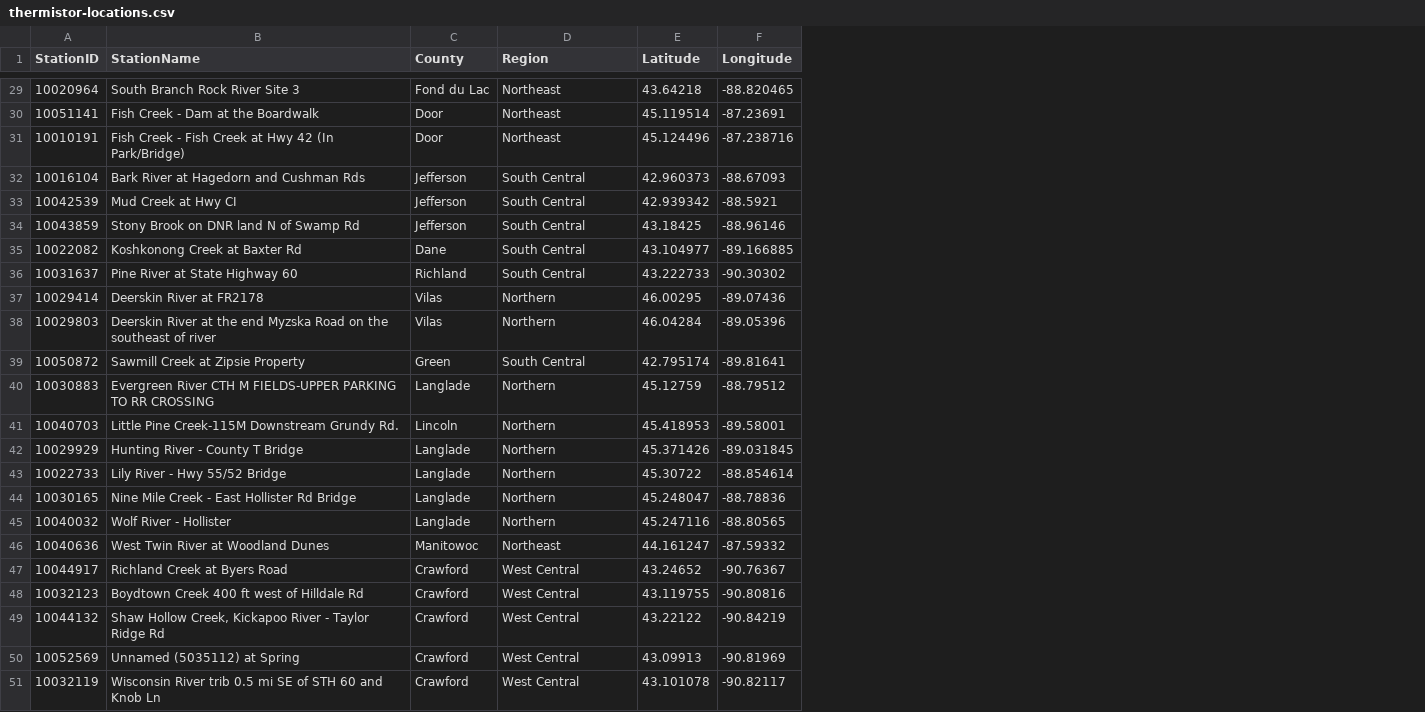
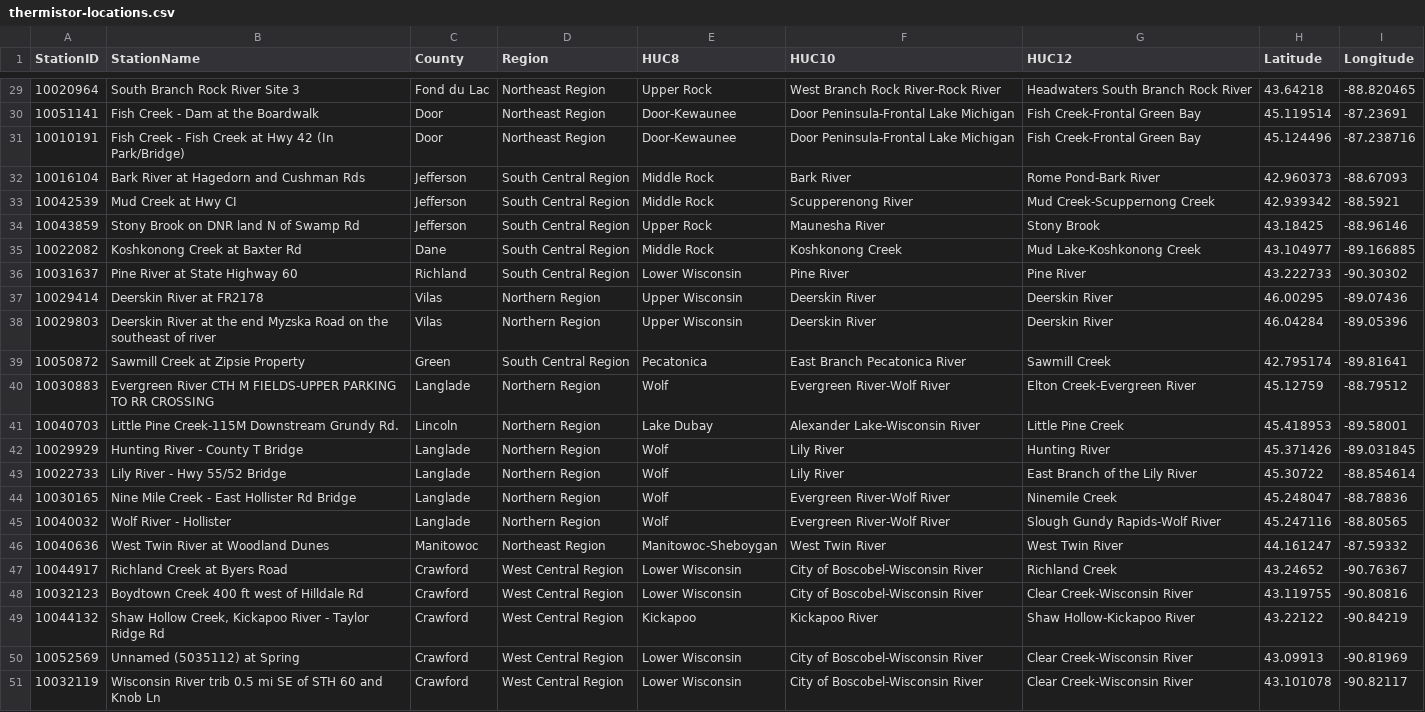
Before and after one commit to bzbradford/wav-station-map, a CSV file: data/thermistor-locations.csv, drawn as a sheet; only a part is shown, gaps mark what is left out; the diff covers the shown part only; the diff names each change by its address in the sheet, - before the commit and + after, or states it on an @@ line.

```diff
--- a/data/thermistor-locations.csv
+++ b/data/thermistor-locations.csv
+column E (HUC8), rows 29-51: Upper Rock | Door-Kewaunee | Door-Kewaunee | Middle Rock | Middle Rock | Upper Rock | Middle Rock | Lower Wisconsin | Upper Wisconsin | Upper Wisconsin | Pecatonica | Wolf | Lake Dubay | Wolf | Wolf | Wolf | Wolf | Manitowoc-Sheboygan | Lower Wisconsin | Lower Wisconsin | Kickapoo | Lower Wisconsin | Lower Wisconsin
+column F (HUC10), rows 29-51: West Branch Rock River-Rock River | Door Peninsula-Frontal Lake Michigan | Door Peninsula-Frontal Lake Michigan | Bark River | Scupperenong River | Maunesha River | Koshkonong Creek | Pine River | Deerskin River | Deerskin River | East Branch Pecatonica River | Evergreen River-Wolf River | Alexander Lake-Wisconsin River | Lily River | Lily River | Evergreen River-Wolf River | Evergreen River-Wolf River | West Twin River | City of Boscobel-Wisconsin River | City of Boscobel-Wisconsin River | Kickapoo River | City of Boscobel-Wisconsin River | City of Boscobel-Wisconsin River
+column G (HUC12), rows 29-51: Headwaters South Branch Rock River | Fish Creek-Frontal Green Bay | Fish Creek-Frontal Green Bay | Rome Pond-Bark River | Mud Creek-Scuppernong Creek | Stony Brook | Mud Lake-Koshkonong Creek | Pine River | Deerskin River | Deerskin River | Sawmill Creek | Elton Creek-Evergreen River | Little Pine Creek | Hunting River | East Branch of the Lily River | Ninemile Creek | Slough Gundy Rapids-Wolf River | West Twin River | Richland Creek | Clear Creek-Wisconsin River | Shaw Hollow-Kickapoo River | Clear Creek-Wisconsin River | Clear Creek-Wisconsin River
-D29:D31 (Region): Northeast
+D29:D31 (Region): Northeast Region
-D32:D36 (Region): South Central
+D32:D36 (Region): South Central Region
-D37:D38 (Region): Northern
+D37:D38 (Region): Northern Region
-D39 (Region): South Central
+D39 (Region): South Central Region
-D40:D45 (Region): Northern
+D40:D45 (Region): Northern Region
-D46 (Region): Northeast
+D46 (Region): Northeast Region
-D47:D51 (Region): West Central
+D47:D51 (Region): West Central Region
```
Also changed, not shown: 27 edited cells elsewhere in this file, 14 other files.
